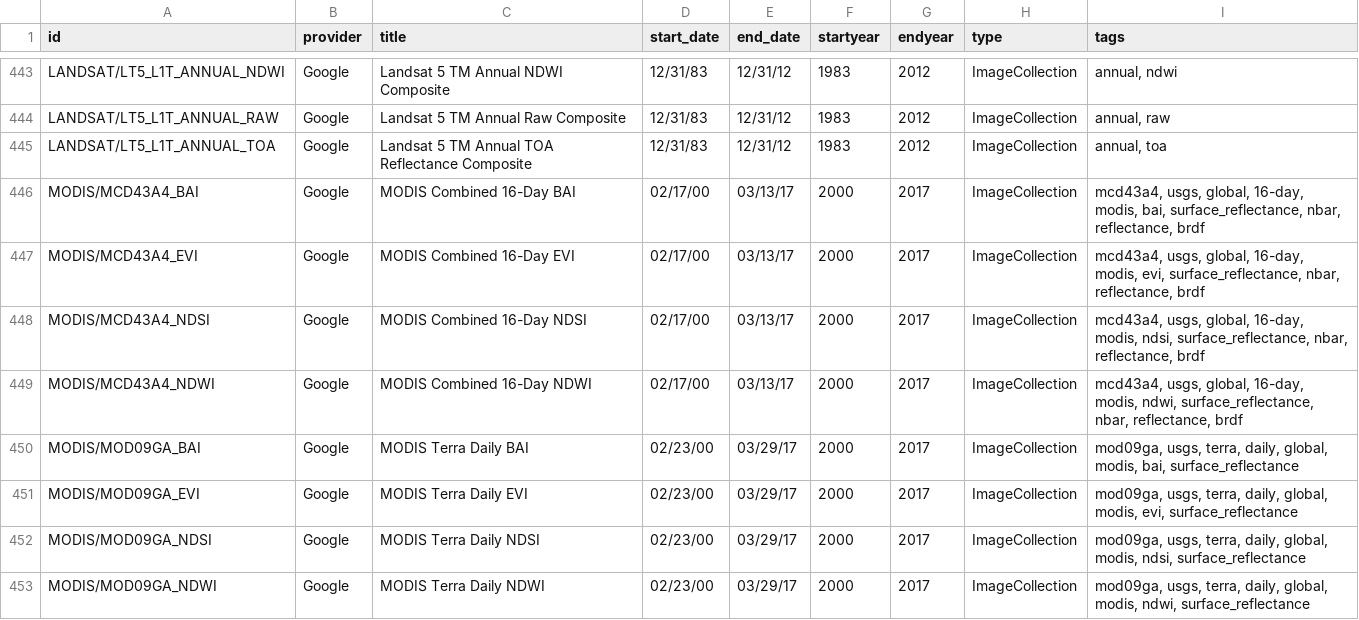
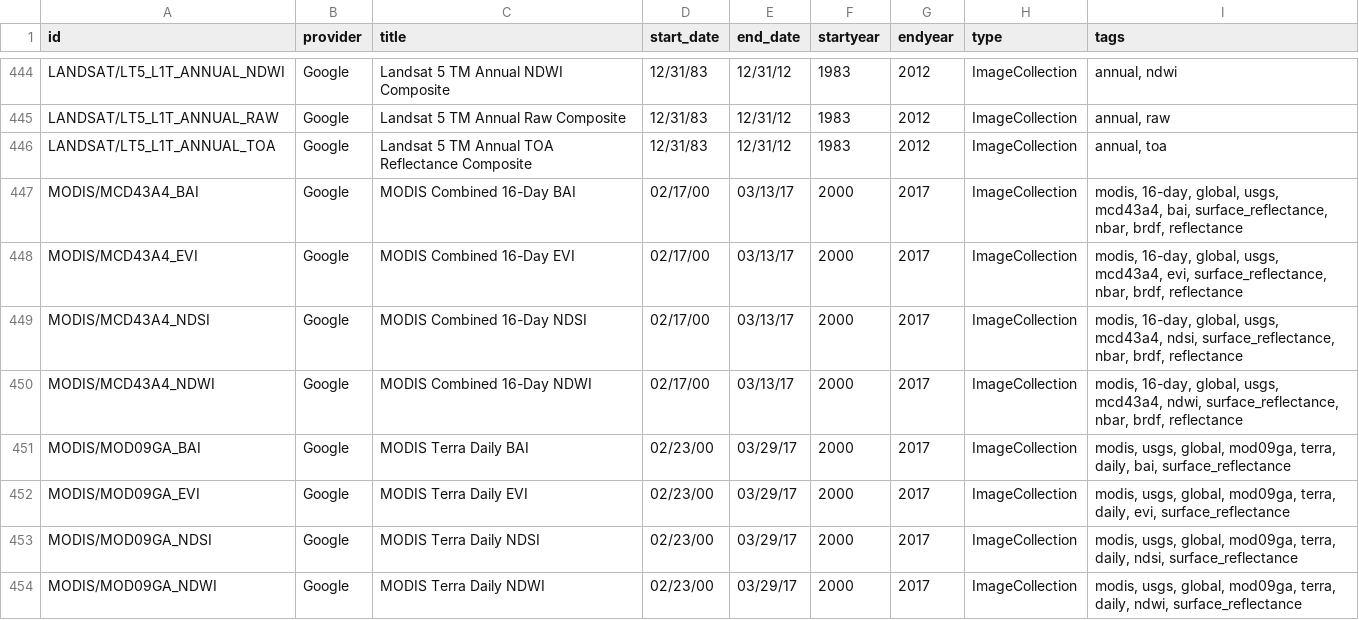
Before and after one commit to samapriya/Earth-Engine-Datasets-List, a CSV file: eed-2019-04-01.csv (was eed-2019-03-25.csv), drawn as a sheet; only a part is shown, gaps mark what is left out; the diff covers the shown part only.

```diff
--- a/eed-2019-03-25.csv
+++ b/eed-2019-04-01.csv
@@ -445,9 +446,9 @@ LANDSAT/LT5_L1T_ANNUAL_RAW,Google,Landsat 5 TM Annual Raw Composite,12/31/83,12/
 LANDSAT/LT5_L1T_ANNUAL_TOA,Google,Landsat 5 TM Annual TOA Reflectance Composite,12/31/83,12/31/12,1983,2012,ImageCollection,"annual, toa"
-MODIS/MCD43A4_BAI,Google,MODIS Combined 16-Day BAI,02/17/00,03/13/17,2000,2017,ImageCollection,"mcd43a4, usgs, global, 16-day, modis, bai, surface_reflectance, nbar, reflectance, brdf"
-MODIS/MCD43A4_EVI,Google,MODIS Combined 16-Day EVI,02/17/00,03/13/17,2000,2017,ImageCollection,"mcd43a4, usgs, global, 16-day, modis, evi, surface_reflectance, nbar, reflectance, brdf"
-MODIS/MCD43A4_NDSI,Google,MODIS Combined 16-Day NDSI,02/17/00,03/13/17,2000,2017,ImageCollection,"mcd43a4, usgs, global, 16-day, modis, ndsi, surface_reflectance, nbar, reflectance, brdf"
-MODIS/MCD43A4_NDWI,Google,MODIS Combined 16-Day NDWI,02/17/00,03/13/17,2000,2017,ImageCollection,"mcd43a4, usgs, global, 16-day, modis, ndwi, surface_reflectance, nbar, reflectance, brdf"
-MODIS/MOD09GA_BAI,Google,MODIS Terra Daily BAI,02/23/00,03/29/17,2000,2017,ImageCollection,"mod09ga, usgs, terra, daily, global, modis, bai, surface_reflectance"
-MODIS/MOD09GA_EVI,Google,MODIS Terra Daily EVI,02/23/00,03/29/17,2000,2017,ImageCollection,"mod09ga, usgs, terra, daily, global, modis, evi, surface_reflectance"
-MODIS/MOD09GA_NDSI,Google,MODIS Terra Daily NDSI,02/23/00,03/29/17,2000,2017,ImageCollection,"mod09ga, usgs, terra, daily, global, modis, ndsi, surface_reflectance"
-MODIS/MOD09GA_NDWI,Google,MODIS Terra Daily NDWI,02/23/00,03/29/17,2000,2017,ImageCollection,"mod09ga, usgs, terra, daily, global, modis, ndwi, surface_reflectance"
+MODIS/MCD43A4_BAI,Google,MODIS Combined 16-Day BAI,02/17/00,03/13/17,2000,2017,ImageCollection,"modis, 16-day, global, usgs, mcd43a4, bai, surface_reflectance, nbar, brdf, reflectance"
+MODIS/MCD43A4_EVI,Google,MODIS Combined 16-Day EVI,02/17/00,03/13/17,2000,2017,ImageCollection,"modis, 16-day, global, usgs, mcd43a4, evi, surface_reflectance, nbar, brdf, reflectance"
+MODIS/MCD43A4_NDSI,Google,MODIS Combined 16-Day NDSI,02/17/00,03/13/17,2000,2017,ImageCollection,"modis, 16-day, global, usgs, mcd43a4, ndsi, surface_reflectance, nbar, brdf, reflectance"
+MODIS/MCD43A4_NDWI,Google,MODIS Combined 16-Day NDWI,02/17/00,03/13/17,2000,2017,ImageCollection,"modis, 16-day, global, usgs, mcd43a4, ndwi, surface_reflectance, nbar, brdf, reflectance"
+MODIS/MOD09GA_BAI,Google,MODIS Terra Daily BAI,02/23/00,03/29/17,2000,2017,ImageCollection,"modis, usgs, global, mod09ga, terra, daily, bai, surface_reflectance"
+MODIS/MOD09GA_EVI,Google,MODIS Terra Daily EVI,02/23/00,03/29/17,2000,2017,ImageCollection,"modis, usgs, global, mod09ga, terra, daily, evi, surface_reflectance"
+MODIS/MOD09GA_NDSI,Google,MODIS Terra Daily NDSI,02/23/00,03/29/17,2000,2017,ImageCollection,"modis, usgs, global, mod09ga, terra, daily, ndsi, surface_reflectance"
+MODIS/MOD09GA_NDWI,Google,MODIS Terra Daily NDWI,02/23/00,03/29/17,2000,2017,ImageCollection,"modis, usgs, global, mod09ga, terra, daily, ndwi, surface_reflectance"
```
Also changed, not shown: 1 added row and 118 edited cells elsewhere in this file, 1 other file.
